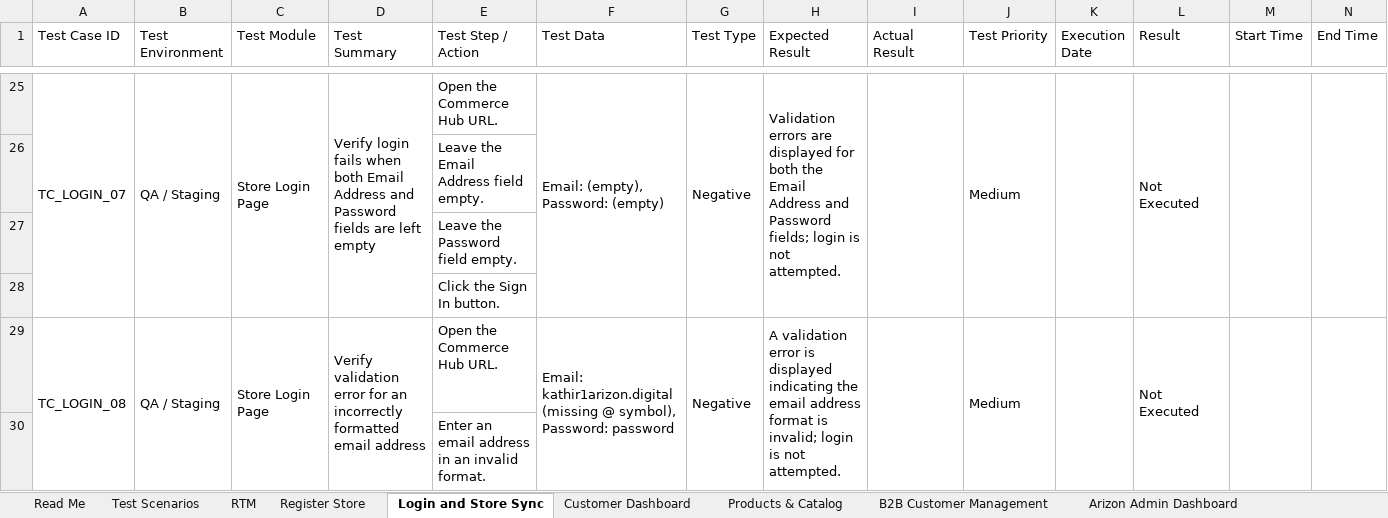
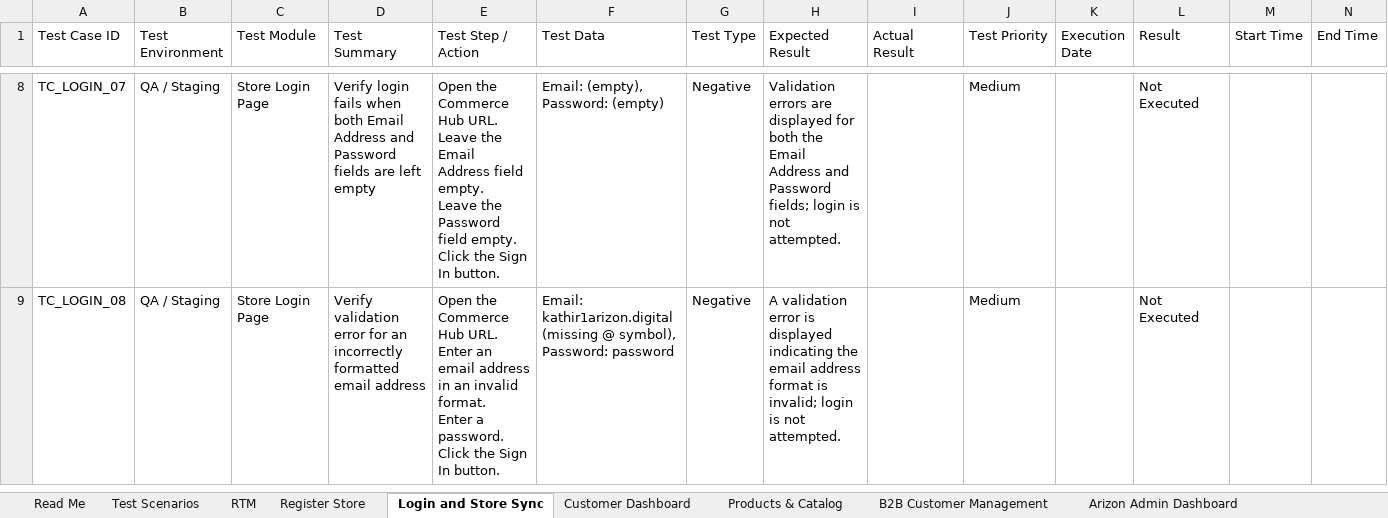
Before and after one commit to ArizonQA/QA_ConnollyMusic, an Excel workbook: testcase/Commerce_Hub_AI_Test_cases.xlsx, sheet Login and Store Sync, drawn as a sheet; only a part is shown, gaps mark what is left out; values as stored, in another font and other column widths than the file's, no cell formats; removed rows and columns are numbered as before the commit, all else as after; rows hold the shown columns only; ↵ is a line break in a cell; the diff covers the shown part only; the diff names each change by its address in the sheet, - before the commit and + after, or states it on an @@ line.

Commit message:
Altered test data

```diff
--- a/testcase/Commerce_Hub_AI_Test_cases.xlsx (sheet Login and Store Sync)
+++ b/testcase/Commerce_Hub_AI_Test_cases.xlsx (sheet Login and Store Sync)
-A25:A28 merged
-B25:B28 merged
-C25:C28 merged
-D25:D28 merged
-E8 (Test Step / Action): …Hub URL.
+E8 (Test Step / Action): …Hub URL. ↵ Leave the Email Address field empty. ↵ Leave the Password field empty. ↵ Click the Sign In button.
-F25:F28 merged
-G25:G28 merged
-H25:H28 merged
-I25:I28 merged
-J25:J28 merged
-K25:K28 merged
-L25:L28 merged
-M25:M28 merged
-N25:N28 merged
-row 26:  |  |  |  | Leave the Email Address field empty.
-row 27:  |  |  |  | Leave the Password field empty.
-row 28:  |  |  |  | Click the Sign In button.
-A29:A32 merged
-B29:B32 merged
-C29:C32 merged
-D29:D32 merged
-E9 (Test Step / Action): …Hub URL.
+E9 (Test Step / Action): …Hub URL. ↵ Enter an email address in an invalid format. ↵ Enter a password. ↵ Click the Sign In button.
-F29:F32 merged
-G29:G32 merged
-H29:H32 merged
-I29:I32 merged
-J29:J32 merged
-K29:K32 merged
-L29:L32 merged
-M29:M32 merged
-N29:N32 merged
-row 30:  |  |  |  | Enter an email address in an invalid format.
```
Also changed, not shown: 97 removed rows, 41 edited cells and merged cells elsewhere in this sheet, cell formats, 3 other files.
